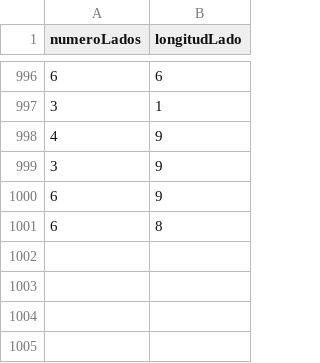
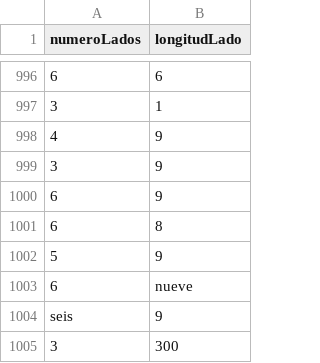
Before and after one commit to programacionDAMVC/curso_2021_2022, a CSV file: polimorfismo/FILES/figuras.csv, drawn as a sheet; only a part is shown, gaps mark what is left out; the diff names each change by its address in the sheet, - before the commit and + after, or states it on an @@ line.

Commit message:
modificado:     FILES/figuras.csv 	modificado:     src/ejercicios/ejercicio2/PoligoRegular.java 	modificado:     src/ejercicios/ejercicio2/TestPoligonoRegular1.java 	nuevo archivo:  src/ejercicios/ejercicio3/ArrayReales.java 	nuevo archivo:  src/ejercicios/ejercicio3/Estadistica.java 	nuevo archivo:  src/ejercicios/ejercicio3/Test.java

```diff
--- a/polimorfismo/FILES/figuras.csv
+++ b/polimorfismo/FILES/figuras.csv
+row 1002: 5 | 9
+row 1003: 6 | nueve
+row 1004: seis | 9
+row 1005: 3 | 300
```
Also changed, not shown: 5 other files.
